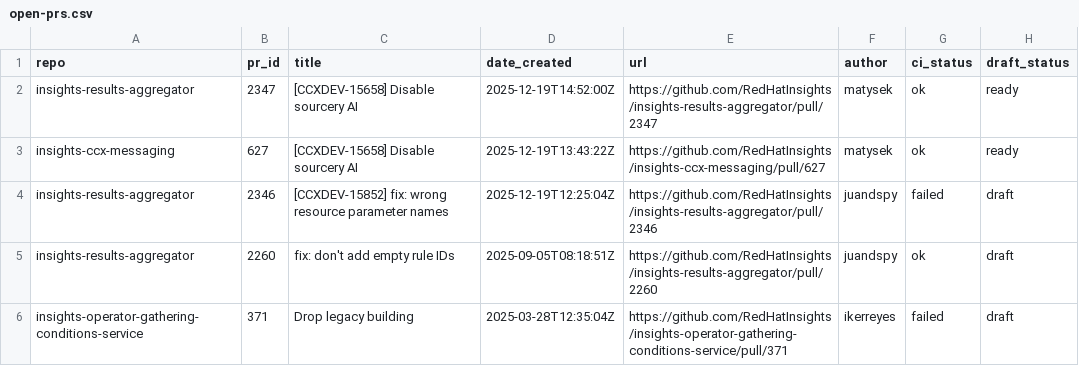
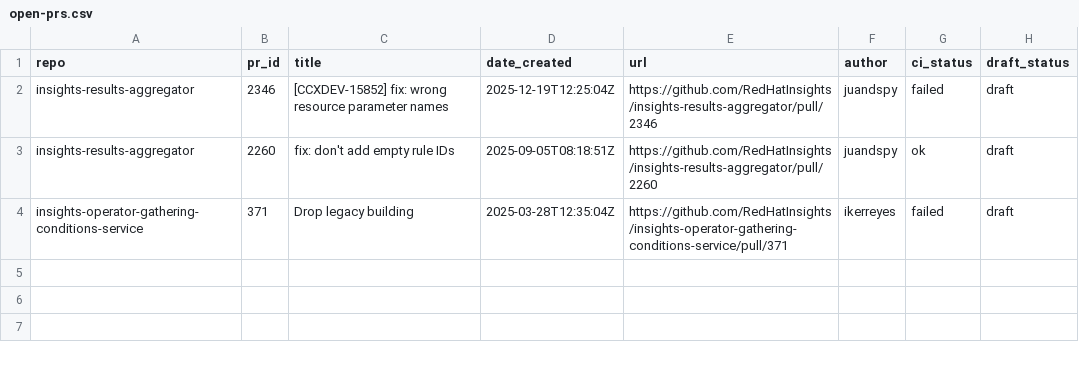
Before and after one commit to lenasolarova/processing-tools-github, a CSV file: open_mr_pr/github/open-prs.csv, drawn as a sheet.

```diff
--- a/open_mr_pr/github/open-prs.csv
+++ b/open_mr_pr/github/open-prs.csv
@@ -1,4 +1,2 @@
 repo,pr_id,title,date_created,url,author,ci_status,draft_status
-insights-results-aggregator,2347,[CCXDEV-15658] Disable sourcery AI,2025-12-19T14:52:00Z,https://github.com/RedHatInsights/insights-results-aggregator/pull/2347,matysek,ok,ready
-insights-ccx-messaging,627,[CCXDEV-15658] Disable sourcery AI,2025-12-19T13:43:22Z,https://github.com/RedHatInsights/insights-ccx-messaging/pull/627,matysek,ok,ready
 insights-results-aggregator,2346,[CCXDEV-15852] fix: wrong resource parameter names,2025-12-19T12:25:04Z,https://github.com/RedHatInsights/insights-results-aggregator/pull/2346,juandspy,failed,draft
```
Also changed, not shown: 3 other files.
